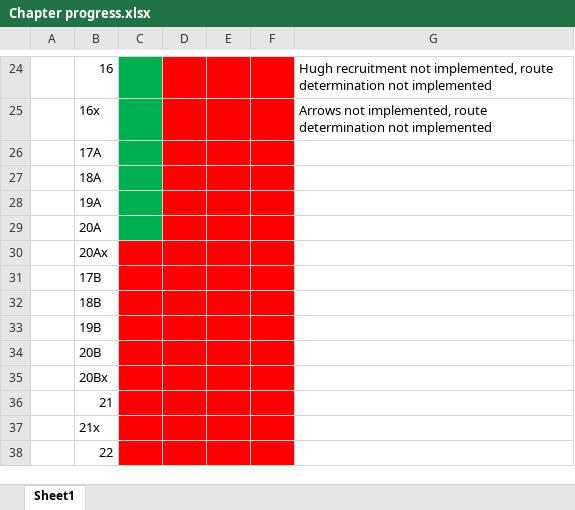
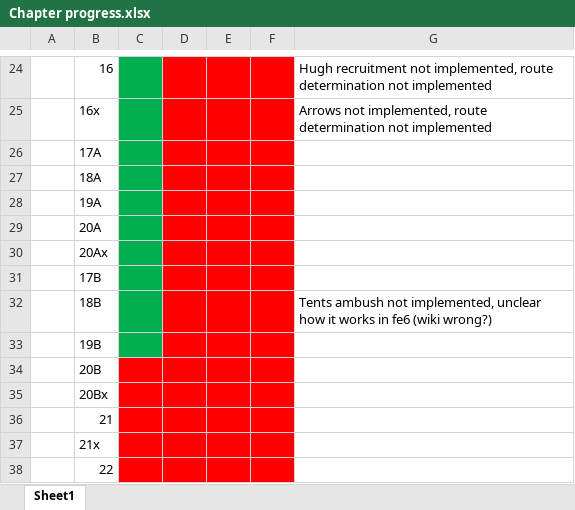
Before and after one commit to Gofer2x/FE6-in-FE8-Buildfile, an Excel workbook: Chapter progress.xlsx, sheet Sheet1, drawn as a sheet; only a part is shown, gaps mark what is left out; values as stored, in another font and other column widths than the file's, no borders; the diff names each change by its address in the sheet, - before the commit and + after, or states it on an @@ line.

```diff
--- a/Chapter progress.xlsx (sheet Sheet1)
+++ b/Chapter progress.xlsx (sheet Sheet1)
-C30:C33 fill: #FF0000
+C30:C33 fill: #00B050
-G32: (empty)
+G32: Tents ambush not implemented, unclear how it works in fe6 (wiki wrong?)
```
Also changed, not shown: 29 other files.
